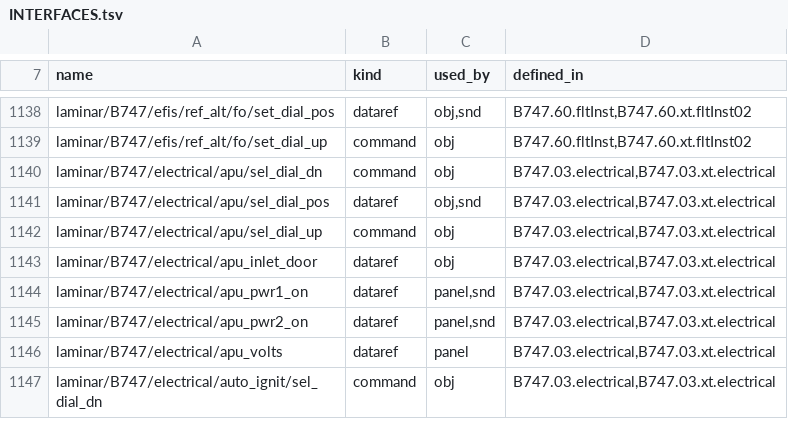
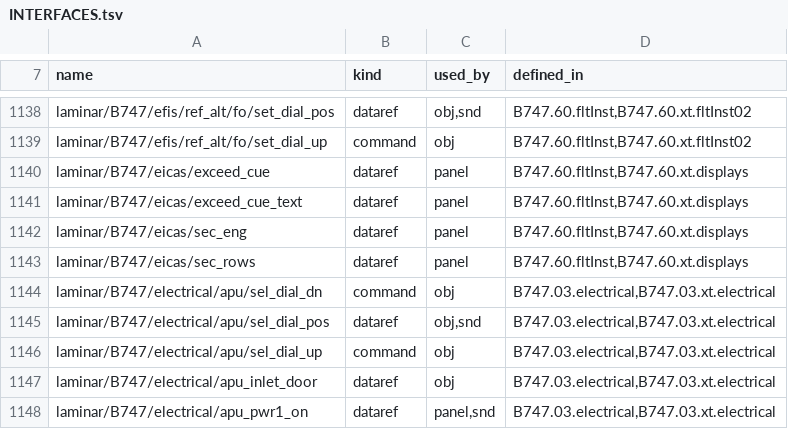
Before and after one commit to Gakugaku87/747-400, a TSV file: docs/overhaul/INTERFACES.tsv, drawn as a sheet; only a part is shown, gaps mark what is left out; the shorter side is filled out with more unchanged rows.

```diff
--- a/docs/overhaul/INTERFACES.tsv
+++ b/docs/overhaul/INTERFACES.tsv
@@ -1139,2 +1139,6 @@ laminar/B747/efis/ref_alt/fo/set_dial_pos	dataref	obj,snd	B747.60.fltInst,B747.6
 laminar/B747/efis/ref_alt/fo/set_dial_up	command	obj	B747.60.fltInst,B747.60.xt.fltInst02
+laminar/B747/eicas/exceed_cue	dataref	panel	B747.60.fltInst,B747.60.xt.displays
+laminar/B747/eicas/exceed_cue_text	dataref	panel	B747.60.fltInst,B747.60.xt.displays
+laminar/B747/eicas/sec_eng	dataref	panel	B747.60.fltInst,B747.60.xt.displays
+laminar/B747/eicas/sec_rows	dataref	panel	B747.60.fltInst,B747.60.xt.displays
 laminar/B747/electrical/apu/sel_dial_dn	command	obj	B747.03.electrical,B747.03.xt.electrical
```
Also changed, not shown: 18 other files.
